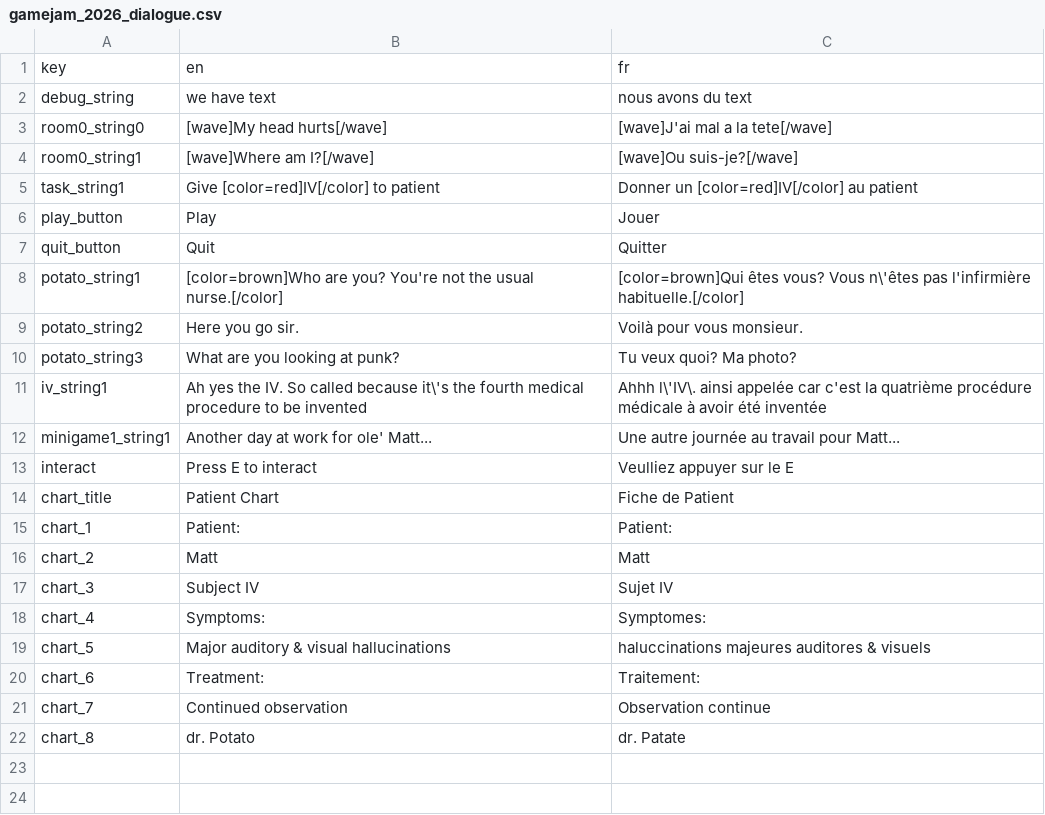
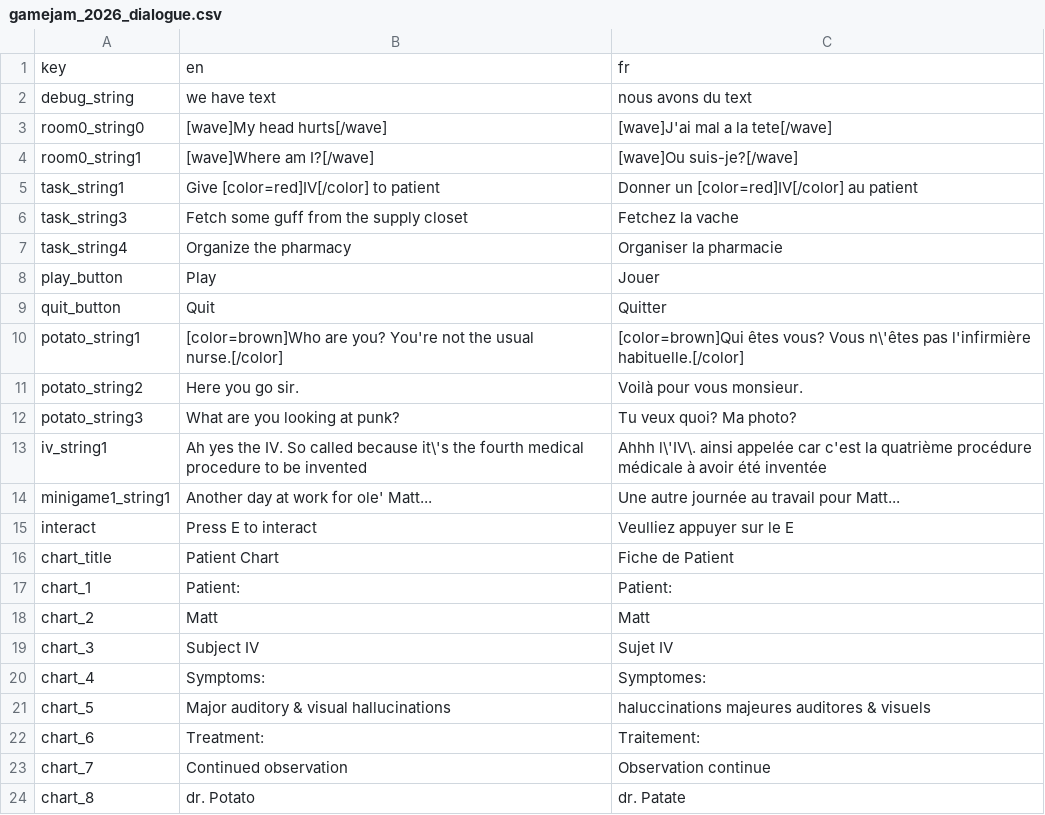
Before and after one commit to afourneaux/codename-matt-2026, a CSV file: assets/strings/gamejam_2026_dialogue.csv, drawn as a sheet.

```diff
--- a/assets/strings/gamejam_2026_dialogue.csv
+++ b/assets/strings/gamejam_2026_dialogue.csv
@@ -5,2 +5,4 @@ room0_string1,[wave]Where am I?[/wave],[wave]Ou suis-je?[/wave]
 task_string1,Give [color=red]IV[/color] to patient,Donner un [color=red]IV[/color] au patient
+task_string3,Fetch some guff from the supply closet,Fetchez la vache
+task_string4,Organize the pharmacy,Organiser la pharmacie
 play_button,Play,Jouer
```
Also changed, not shown: 6 other files.
